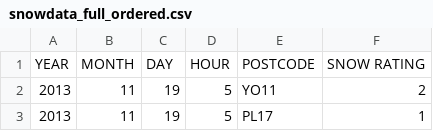
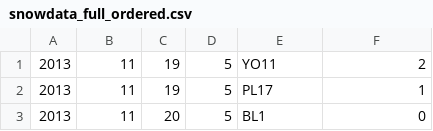
Before and after one commit to Benblob688/uksnowmap, a CSV file: snowdata_full_ordered.csv, drawn as a sheet; only a part is shown; the shorter side is filled out with more unchanged rows; the diff names each change by its address in the sheet, - before the commit and + after, or states it on an @@ line.

Commit message:
Update snowdata_full_ordered.csv

```diff
--- a/snowdata_full_ordered.csv
+++ b/snowdata_full_ordered.csv
-row 1: YEAR | MONTH | DAY | HOUR | POSTCODE | SNOW RATING
```
